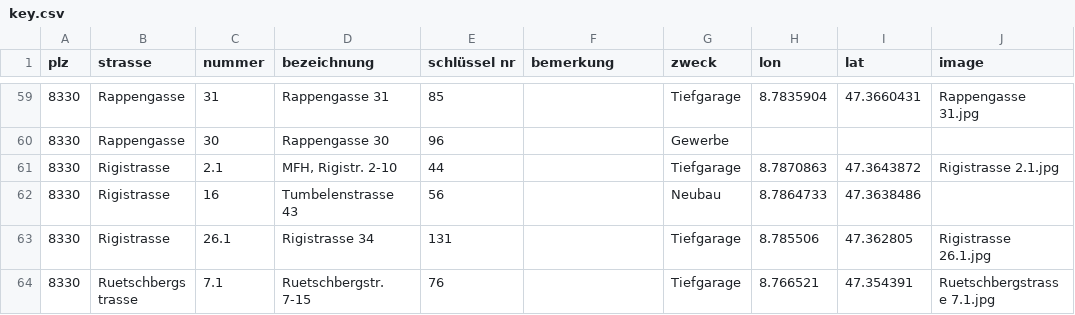
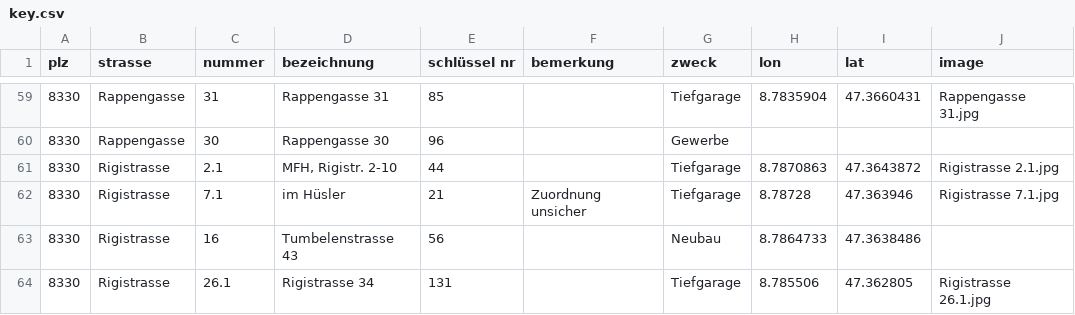
Before and after one commit to loeti82/firemap, a CSV file: key.csv, drawn as a sheet; only a part is shown, gaps mark what is left out; the shorter side is filled out with more unchanged rows; the diff names each change by its address in the sheet, - before the commit and + after, or states it on an @@ line.

Commit message:
added Rigistrasse 7.1

```diff
--- a/key.csv
+++ b/key.csv
+row 62: 8330 | Rigistrasse | 7.1 | im Hüsler | 21 | Zuordnung unsicher | Tiefgarage | 8.78728 | 47.363946 | Rigistrasse 7.1.jpg
```
Also changed, not shown: 1 other file.
